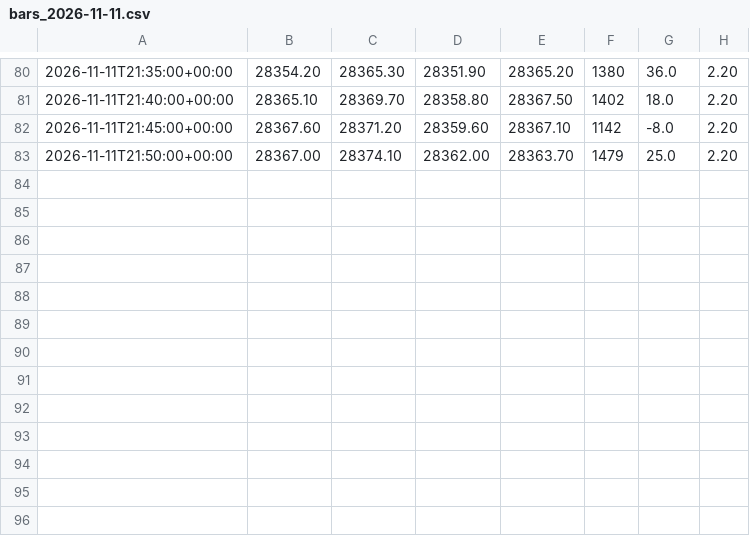
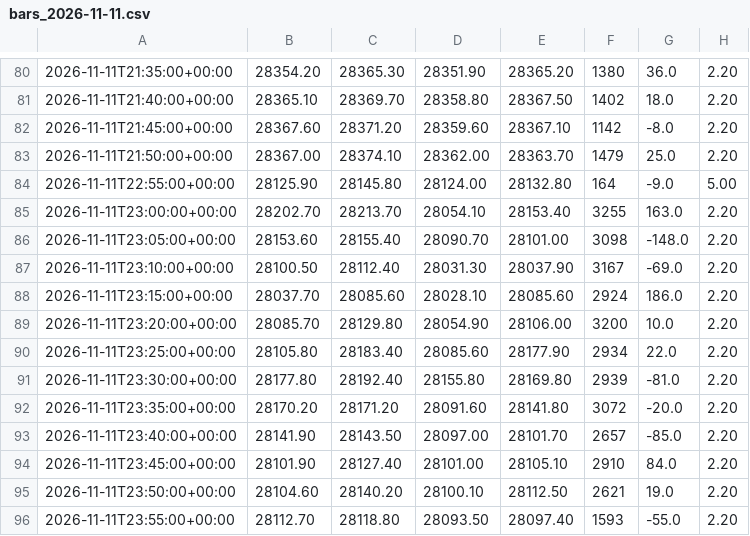
Before and after one commit to davekirk83-stack/qlab, a CSV file: runs/ig_demo/bars_2026-11-11.csv, drawn as a sheet; only a part is shown, gaps mark what is left out.

```diff
--- a/runs/ig_demo/bars_2026-11-11.csv
+++ b/runs/ig_demo/bars_2026-11-11.csv
@@ -83 +83,14 @@
 2026-11-11T21:50:00+00:00,28367.00,28374.10,28362.00,28363.70,1479,25.0,2.20
+2026-11-11T22:55:00+00:00,28125.90,28145.80,28124.00,28132.80,164,-9.0,5.00
+2026-11-11T23:00:00+00:00,28202.70,28213.70,28054.10,28153.40,3255,163.0,2.20
+2026-11-11T23:05:00+00:00,28153.60,28155.40,28090.70,28101.00,3098,-148.0,2.20
+2026-11-11T23:10:00+00:00,28100.50,28112.40,28031.30,28037.90,3167,-69.0,2.20
+2026-11-11T23:15:00+00:00,28037.70,28085.60,28028.10,28085.60,2924,186.0,2.20
+2026-11-11T23:20:00+00:00,28085.70,28129.80,28054.90,28106.00,3200,10.0,2.20
+2026-11-11T23:25:00+00:00,28105.80,28183.40,28085.60,28177.90,2934,22.0,2.20
+2026-11-11T23:30:00+00:00,28177.80,28192.40,28155.80,28169.80,2939,-81.0,2.20
+2026-11-11T23:35:00+00:00,28170.20,28171.20,28091.60,28141.80,3072,-20.0,2.20
+2026-11-11T23:40:00+00:00,28141.90,28143.50,28097.00,28101.70,2657,-85.0,2.20
+2026-11-11T23:45:00+00:00,28101.90,28127.40,28101.00,28105.10,2910,84.0,2.20
+2026-11-11T23:50:00+00:00,28104.60,28140.20,28100.10,28112.50,2621,19.0,2.20
+2026-11-11T23:55:00+00:00,28112.70,28118.80,28093.50,28097.40,1593,-55.0,2.20
```
Also changed, not shown: runs/ig_demo/hist_cache/CS_D_GBPUSD_TODAY_IP_5Min.csv, runs/ig_demo/hist_cache/CS_D_USDJPY_TODAY_IP_5Min.csv, 18 other files.
